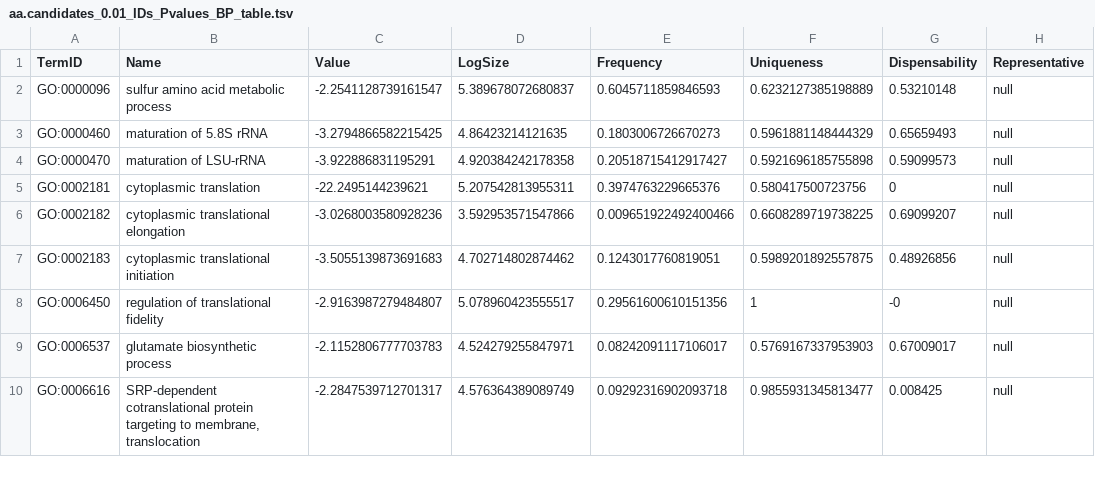
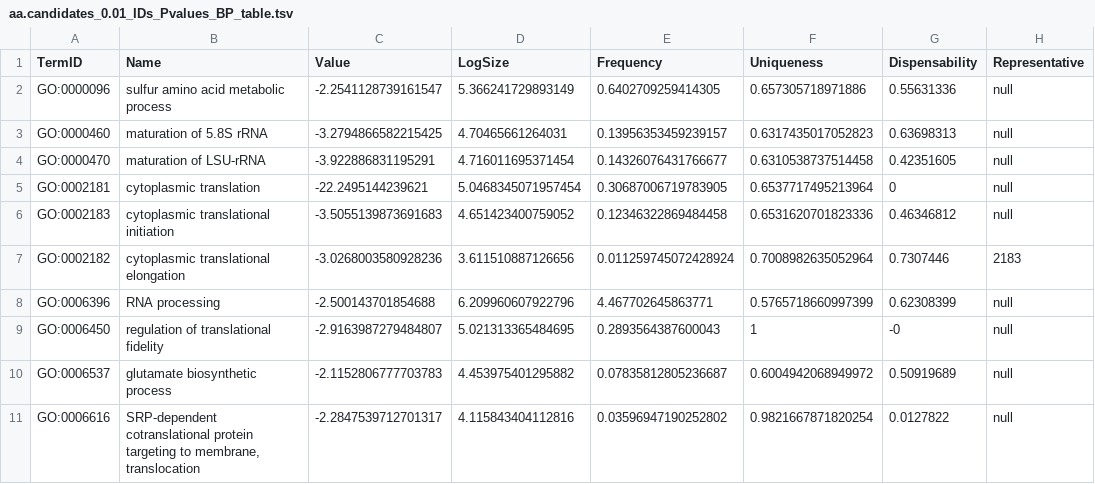
Before and after one commit to RubenVG02/NonModelGOToolkit, a TSV file: examples/output/aa/aa.candidates/results_revigo/aa.candidates_0.01_IDs_Pvalues_BP_table.tsv, drawn as a sheet; only a part is shown; the diff covers the shown part only.

```diff
--- a/examples/output/aa/aa.candidates/results_revigo/aa.candidates_0.01_IDs_Pvalues_BP_table.tsv
+++ b/examples/output/aa/aa.candidates/results_revigo/aa.candidates_0.01_IDs_Pvalues_BP_table.tsv
@@ -1,10 +1,11 @@
 TermID	Name	Value	LogSize	Frequency	Uniqueness	Dispensability	Representative
-"GO:0000096"	"sulfur amino acid metabolic process"	-2.2541128739161547	5.389678072680837	0.6045711859846593	0.6232127385198889	0.53210148	null
-"GO:0000460"	"maturation of 5.8S rRNA"	-3.2794866582215425	4.86423214121635	0.1803006726670273	0.5961881148444329	0.65659493	null
-"GO:0000470"	"maturation of LSU-rRNA"	-3.922886831195291	4.920384242178358	0.20518715412917427	0.5921696185755898	0.59099573	null
-"GO:0002181"	"cytoplasmic translation"	-22.2495144239621	5.207542813955311	0.3974763229665376	0.580417500723756	0	null
-"GO:0002182"	"cytoplasmic translational elongation"	-3.0268003580928236	3.592953571547866	0.009651922492400466	0.6608289719738225	0.69099207	null
-"GO:0002183"	"cytoplasmic translational initiation"	-3.5055139873691683	4.702714802874462	0.1243017760819051	0.5989201892557875	0.48926856	null
-"GO:0006450"	"regulation of translational fidelity"	-2.9163987279484807	5.078960423555517	0.29561600610151356	1	-0	null
-"GO:0006537"	"glutamate biosynthetic process"	-2.1152806777703783	4.524279255847971	0.08242091117106017	0.5769167337953903	0.67009017	null
-"GO:0006616"	"SRP-dependent cotranslational protein targeting to membrane, translocation"	-2.2847539712701317	4.576364389089749	0.09292316902093718	0.9855931345813477	0.008425	null
+"GO:0000096"	"sulfur amino acid metabolic process"	-2.2541128739161547	5.366241729893149	0.6402709259414305	0.657305718971886	0.55631336	null
+"GO:0000460"	"maturation of 5.8S rRNA"	-3.2794866582215425	4.70465661264031	0.13956353459239157	0.6317435017052823	0.63698313	null
+"GO:0000470"	"maturation of LSU-rRNA"	-3.922886831195291	4.716011695371454	0.14326076431766677	0.6310538737514458	0.42351605	null
+"GO:0002181"	"cytoplasmic translation"	-22.2495144239621	5.0468345071957454	0.30687006719783905	0.6537717495213964	0	null
+"GO:0002183"	"cytoplasmic translational initiation"	-3.5055139873691683	4.651423400759052	0.12346322869484458	0.6531620701823336	0.46346812	null
+"GO:0002182"	"cytoplasmic translational elongation"	-3.0268003580928236	3.611510887126656	0.011259745072428924	0.7008982635052964	0.7307446	2183
+"GO:0006396"	"RNA processing"	-2.500143701854688	6.209960607922796	4.467702645863771	0.5765718660997399	0.62308399	null
+"GO:0006450"	"regulation of translational fidelity"	-2.9163987279484807	5.021313365484695	0.2893564387600043	1	-0	null
+"GO:0006537"	"glutamate biosynthetic process"	-2.1152806777703783	4.453975401295882	0.07835812805236687	0.6004942068949972	0.50919689	null
+"GO:0006616"	"SRP-dependent cotranslational protein targeting to membrane, translocation"	-2.2847539712701317	4.115843404112816	0.03596947190252802	0.9821667871820254	0.0127822	null
```
Also changed, not shown: 3 added rows, 5 removed rows and 48 edited cells elsewhere in this file, examples/output/aa/aa.candidates/results_revigo/aa.candidates_0.01_IDs_Pvalues_BP_TreeMap.tsv, examples/output/aa/aa.candidates/results_revigo/aa.candidates_0.01_IDs_Pvalues_BP_scatterPlot.tsv, 37 other files.
